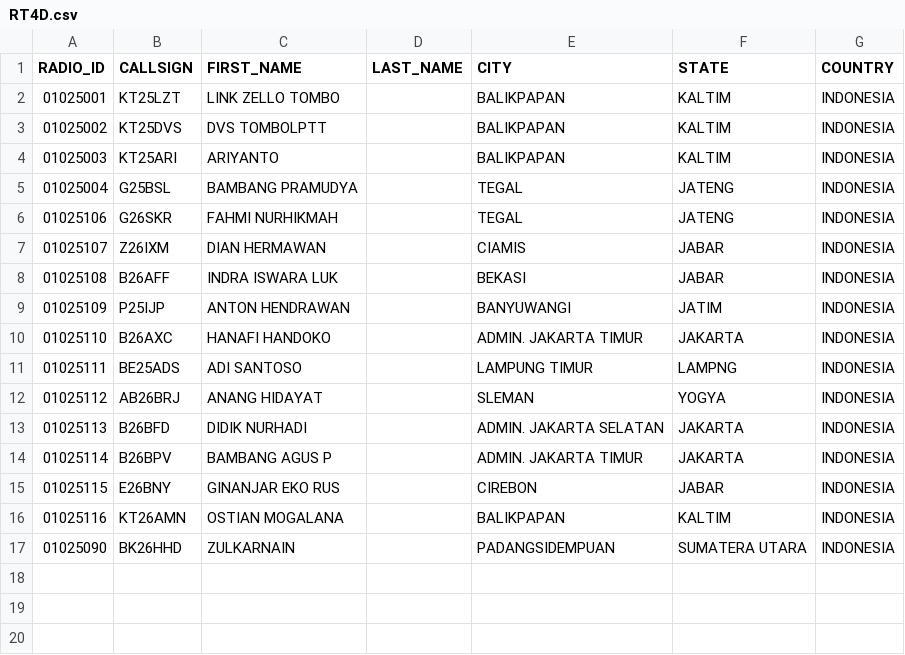
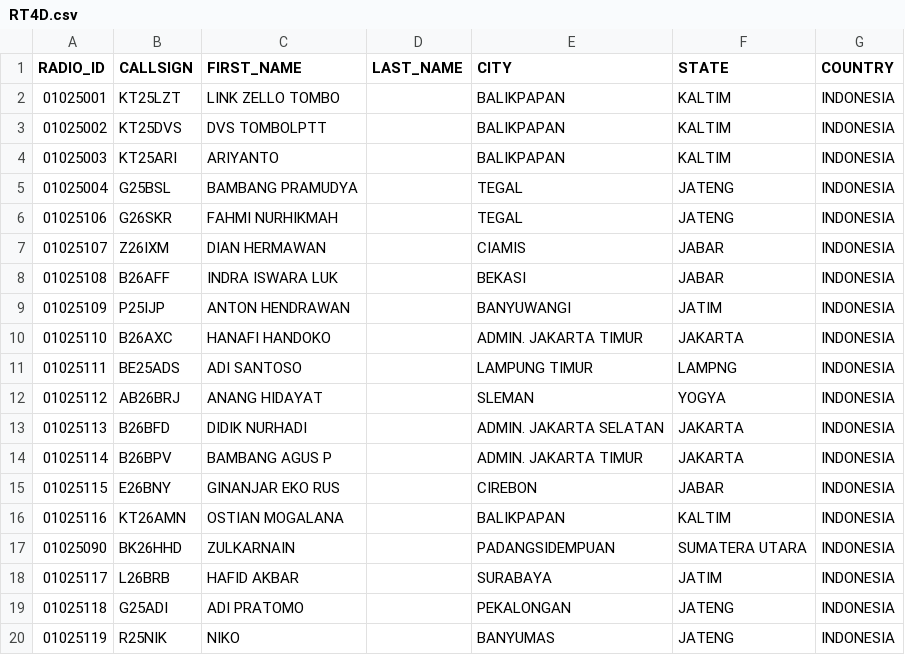
Before and after one commit to tombolptt/file_csv, a CSV file: RT4D.csv, drawn as a sheet.

Commit message:
Update kontak RT4D.csv otomatis via Aplikasi

```diff
--- a/RT4D.csv
+++ b/RT4D.csv
@@ -17 +17,4 @@ RADIO_ID,CALLSIGN,FIRST_NAME,LAST_NAME,CITY,STATE,COUNTRY
 01025090,BK26HHD,ZULKARNAIN,,PADANGSIDEMPUAN,SUMATERA UTARA,INDONESIA
+01025117,L26BRB,HAFID AKBAR,,SURABAYA,JATIM,INDONESIA
+01025118,G25ADI,ADI PRATOMO,,PEKALONGAN,JATENG,INDONESIA
+01025119,R25NIK,NIKO,,BANYUMAS,JATENG,INDONESIA
```
